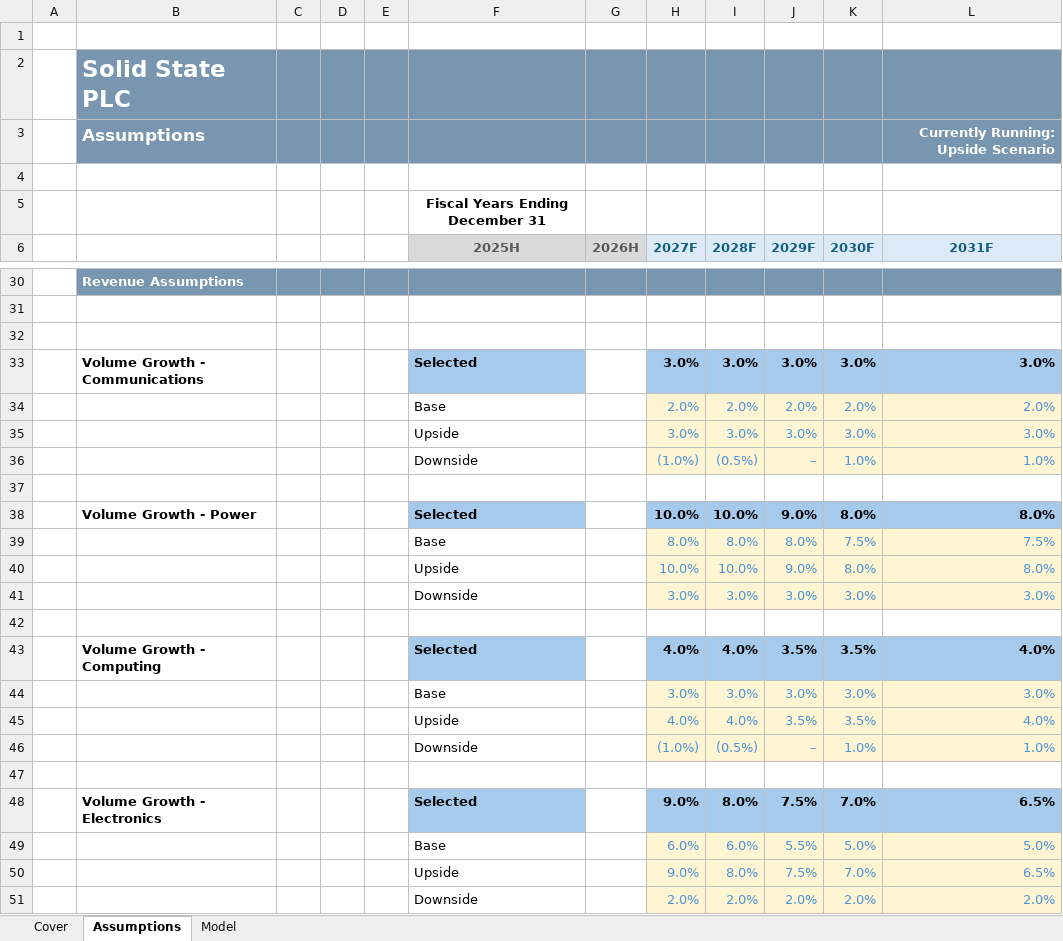
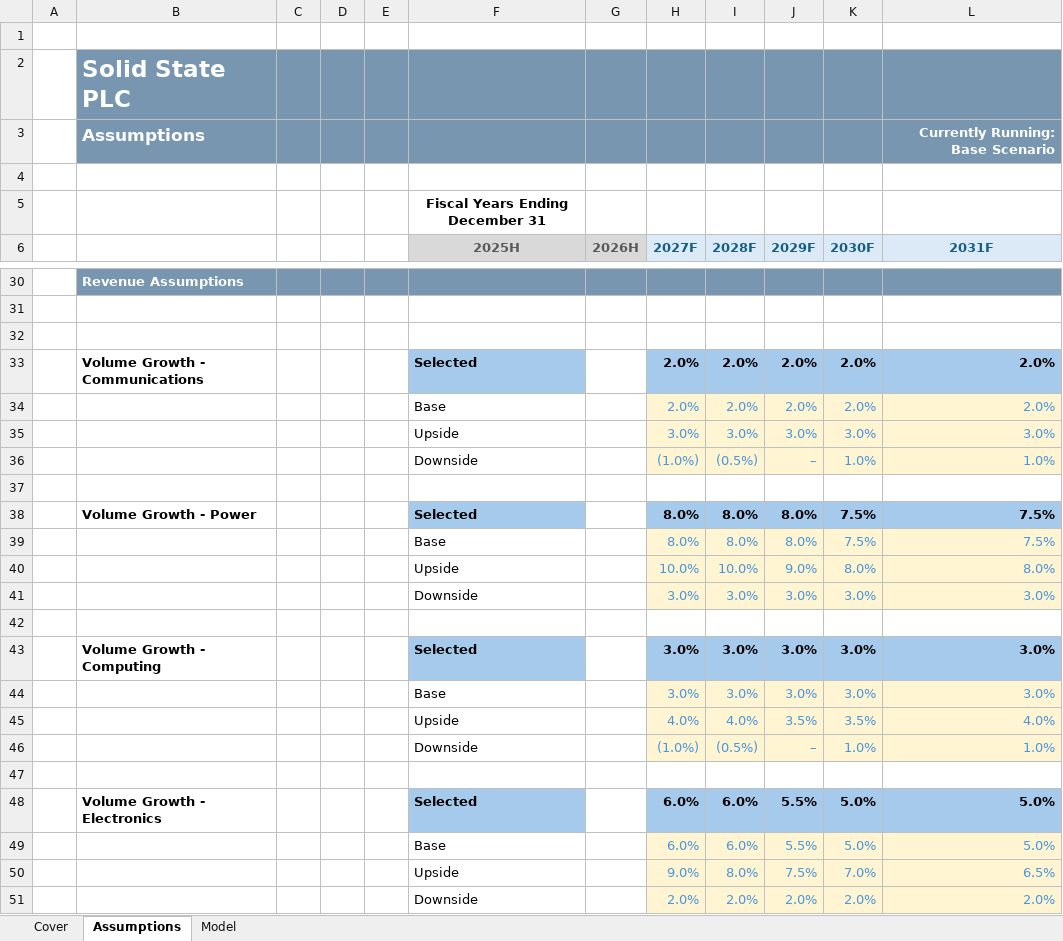
Before and after one commit to phopkinson1/financial_modelling, an Excel workbook: Solid State PLC.xlsx, sheet Assumptions, drawn as a sheet; only a part is shown, gaps mark what is left out; values as stored, in another font and other column widths than the file's, no borders; charts and pictures not drawn; removed rows and columns are numbered as before the commit, all else as after; the diff covers the shown part only; the diff names each change by its address in the sheet, - before the commit and + after, or states it on an @@ line.

```diff
--- a/Solid State PLC.xlsx (sheet Assumptions)
+++ b/Solid State PLC.xlsx (sheet Assumptions)
-L3 (2031F): Currently Running: Upside Scenario
+L3 (2031F): Currently Running: Base Scenario
-row 33:  | Volume Growth - Communications |  |  |  | Selected |  | 3.0% | 3.0% | 3.0% | 3.0% | 3.0%
+row 33:  | Volume Growth - Communications |  |  |  | Selected |  | 2.0% | 2.0% | 2.0% | 2.0% | 2.0%
-row 38:  | Volume Growth - Power |  |  |  | Selected |  | 10.0% | 10.0% | 9.0% | 8.0% | 8.0%
+row 38:  | Volume Growth - Power |  |  |  | Selected |  | 8.0% | 8.0% | 8.0% | 7.5% | 7.5%
-row 43:  | Volume Growth - Computing |  |  |  | Selected |  | 4.0% | 4.0% | 3.5% | 3.5% | 4.0%
+row 43:  | Volume Growth - Computing |  |  |  | Selected |  | 3.0% | 3.0% | 3.0% | 3.0% | 3.0%
-row 48:  | Volume Growth - Electronics |  |  |  | Selected |  | 9.0% | 8.0% | 7.5% | 7.0% | 6.5%
+row 48:  | Volume Growth - Electronics |  |  |  | Selected |  | 6.0% | 6.0% | 5.5% | 5.0% | 5.0%
```
Also changed, not shown: 10 edited cells elsewhere in this sheet, sheet Model, charts or pictures.
